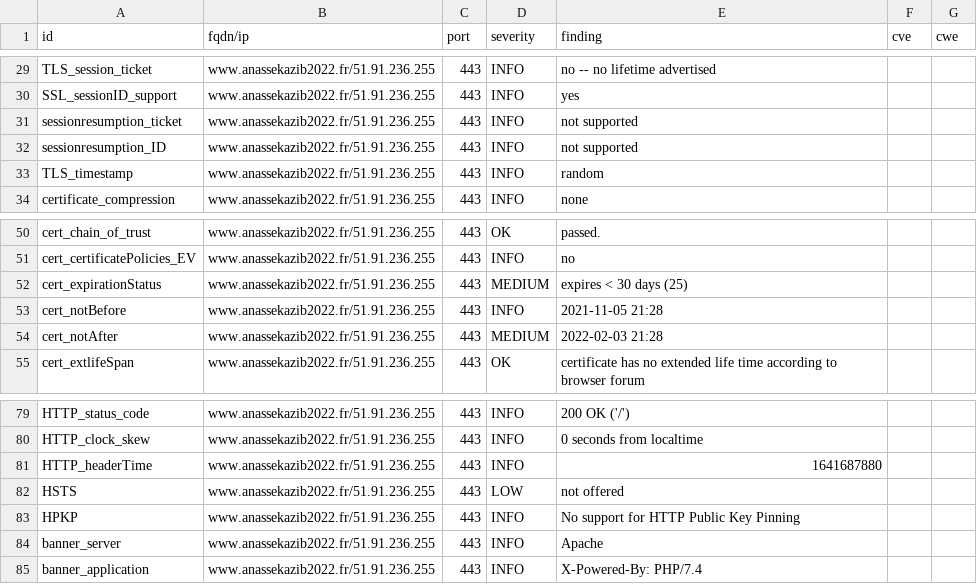
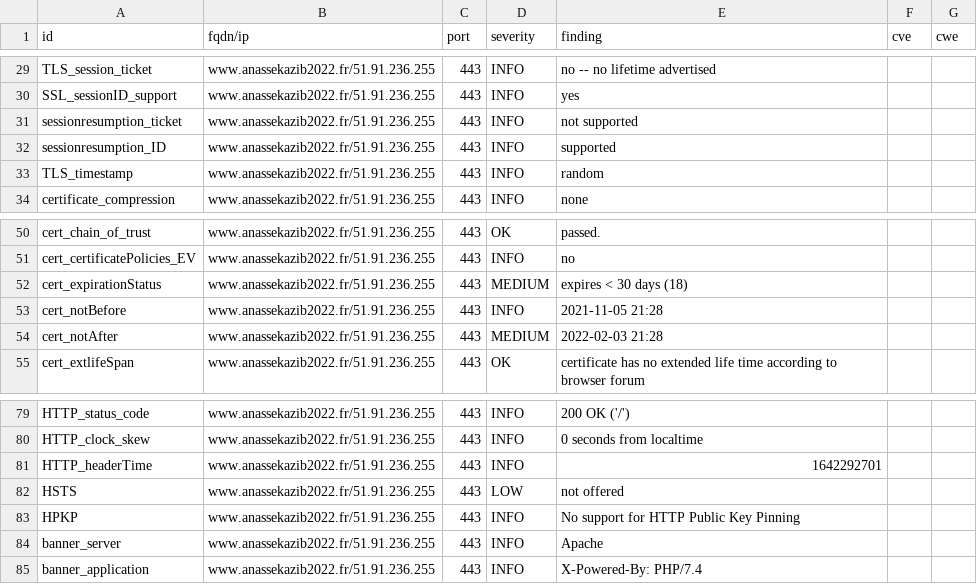
Before and after one commit to revolunet/candidats-2022, a CSV file: results/aHR0cHM6Ly93d3cuYW5hc3Nla2F6aWIyMDIyLmZy/testssl.csv, drawn as a sheet; only a part is shown, gaps mark what is left out.

```diff
--- a/results/aHR0cHM6Ly93d3cuYW5hc3Nla2F6aWIyMDIyLmZy/testssl.csv
+++ b/results/aHR0cHM6Ly93d3cuYW5hc3Nla2F6aWIyMDIyLmZy/testssl.csv
@@ -31,3 +31,3 @@
 "sessionresumption_ticket","www.anassekazib2022.fr/51.91.236.255","443","INFO","not supported","",""
-"sessionresumption_ID","www.anassekazib2022.fr/51.91.236.255","443","INFO","not supported","",""
+"sessionresumption_ID","www.anassekazib2022.fr/51.91.236.255","443","INFO","supported","",""
 "TLS_timestamp","www.anassekazib2022.fr/51.91.236.255","443","INFO","random","",""
@@ -51,3 +51,3 @@
 "cert_certificatePolicies_EV","www.anassekazib2022.fr/51.91.236.255","443","INFO","no","",""
-"cert_expirationStatus","www.anassekazib2022.fr/51.91.236.255","443","MEDIUM","expires < 30 days (25)","",""
+"cert_expirationStatus","www.anassekazib2022.fr/51.91.236.255","443","MEDIUM","expires < 30 days (18)","",""
 "cert_notBefore","www.anassekazib2022.fr/51.91.236.255","443","INFO","2021-11-05 21:28","",""
@@ -80,3 +80,3 @@
 "HTTP_clock_skew","www.anassekazib2022.fr/51.91.236.255","443","INFO","0 seconds from localtime","",""
-"HTTP_headerTime","www.anassekazib2022.fr/51.91.236.255","443","INFO","1641687880","",""
+"HTTP_headerTime","www.anassekazib2022.fr/51.91.236.255","443","INFO","1642292701","",""
 "HSTS","www.anassekazib2022.fr/51.91.236.255","443","LOW","not offered","",""
```
Also changed, not shown: 7 other files.
